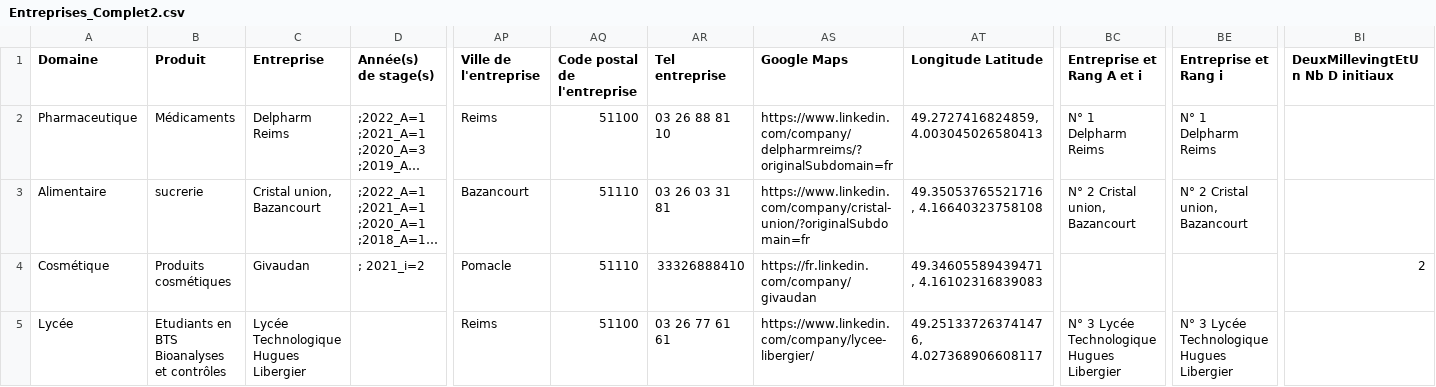
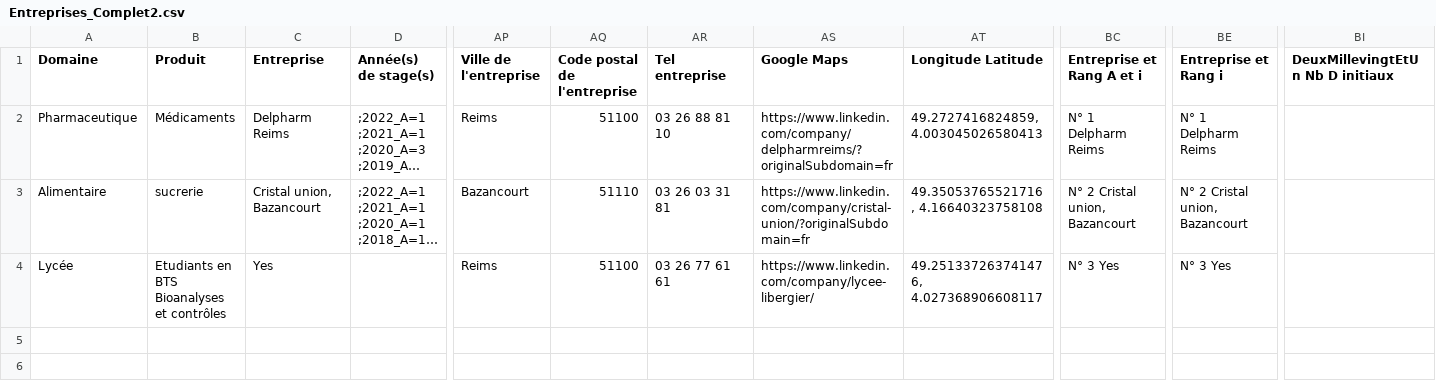
Before and after one commit to dfialaire/Appli_Lieux_de_stages, a CSV file: Entreprises_Complet2.csv, drawn as a sheet; only a part is shown, gaps mark what is left out; long unchanged cells end in …; removed rows and columns are numbered as before the commit, all else as after; rows hold the shown columns only; the diff names each change by its address in the sheet, - before the commit and + after, or states it on an @@ line.

Commit message:
Add files via upload

```diff
--- a/Entreprises_Complet2.csv
+++ b/Entreprises_Complet2.csv
-row 4: Cosmétique | Produits cosmétiques | Givaudan | ; 2021_i=2 | Pomacle | 51110 | 33326888410 | https://fr.linkedin.com/company/givaudan | 49.34605589439471, 4.16102316839083 |  |  | 2
-C4 (Entreprise): Lycée Technologique Hugues Libergier
+C4 (Entreprise): Yes
-BC4 (Entreprise et Rang A et i): N° 3 Lycée Technologique Hugues Libergier
+BC4 (Entreprise et Rang A et i): N° 3 Yes
-BE4 (Entreprise et Rang i): N° 3 Lycée Technologique Hugues Libergier
+BE4 (Entreprise et Rang i): N° 3 Yes
```
